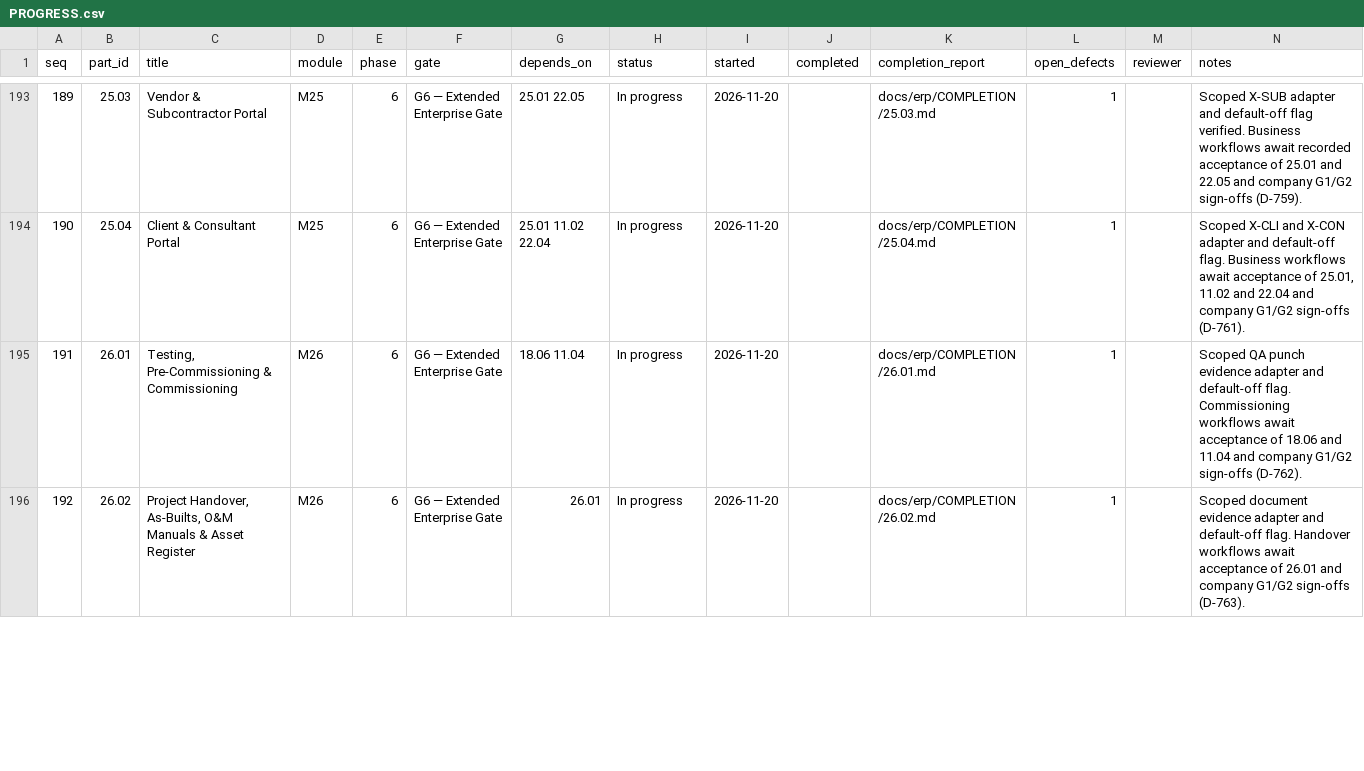
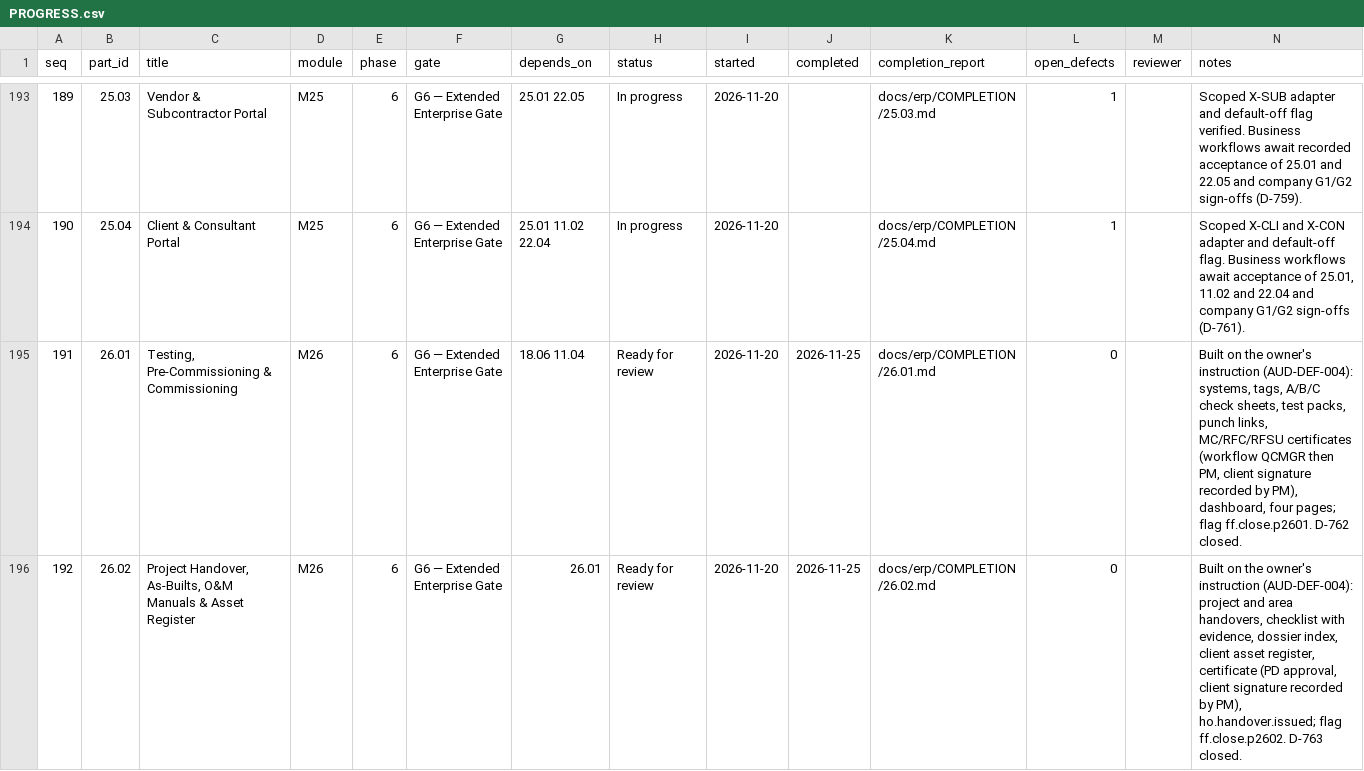
Before and after one commit to sahaainfra/ERP_SAP-CLS, a CSV file: docs/erp/PROGRESS.csv, drawn as a sheet; only a part is shown, gaps mark what is left out; the diff covers the shown part only.

```diff
--- a/docs/erp/PROGRESS.csv
+++ b/docs/erp/PROGRESS.csv
@@ -194,3 +194,3 @@ seq,part_id,title,module,phase,gate,depends_on,status,started,completed,completi
 190,25.04,Client & Consultant Portal,M25,6,G6 — Extended Enterprise Gate,25.01 11.02 22.04,In progress,2026-11-20,,docs/erp/COMPLETION/25.04.md,1,,"Scoped X-CLI and X-CON adapter and default-off flag. Business workflows await acceptance of 25.01, 11.02 and 22.04 and company G1/G2 sign-offs (D-761)."
-191,26.01,"Testing, Pre-Commissioning & Commissioning",M26,6,G6 — Extended Enterprise Gate,18.06 11.04,In progress,2026-11-20,,docs/erp/COMPLETION/26.01.md,1,,"Scoped QA punch evidence adapter and default-off flag. Commissioning workflows await acceptance of 18.06 and 11.04 and company G1/G2 sign-offs (D-762)."
-192,26.02,"Project Handover, As-Builts, O&M Manuals & Asset Register",M26,6,G6 — Extended Enterprise Gate,26.01,In progress,2026-11-20,,docs/erp/COMPLETION/26.02.md,1,,"Scoped document evidence adapter and default-off flag. Handover workflows await acceptance of 26.01 and company G1/G2 sign-offs (D-763)."
+191,26.01,"Testing, Pre-Commissioning & Commissioning",M26,6,G6 — Extended Enterprise Gate,18.06 11.04,Ready for review,2026-11-20,2026-11-25,docs/erp/COMPLETION/26.01.md,0,,"Built on the owner's instruction (AUD-DEF-004): systems, tags, A/B/C check sheets, test packs, punch links, MC/RFC/RFSU certificates (workflow QCMGR then PM, client signature recorded by PM), dashboard, four pages; flag ff.close.p2601. D-762 closed."
+192,26.02,"Project Handover, As-Builts, O&M Manuals & Asset Register",M26,6,G6 — Extended Enterprise Gate,26.01,Ready for review,2026-11-20,2026-11-25,docs/erp/COMPLETION/26.02.md,0,,"Built on the owner's instruction (AUD-DEF-004): project and area handovers, checklist with evidence, dossier index, client asset register, certificate (PD approval, client signature recorded by PM), ho.handover.issued; flag ff.close.p2602. D-763 closed."
```
Also changed, not shown: 8 edited cells elsewhere in this file, audit-reports/08-defect-register.csv, 51 other files.
